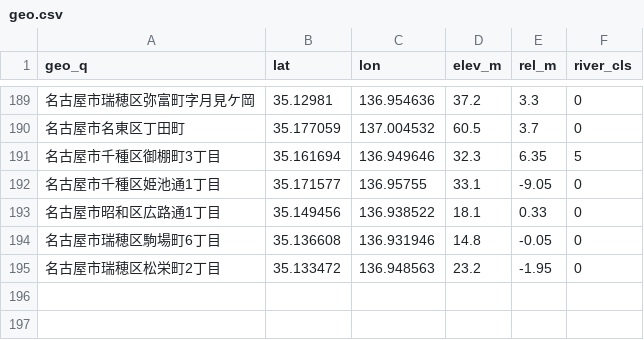
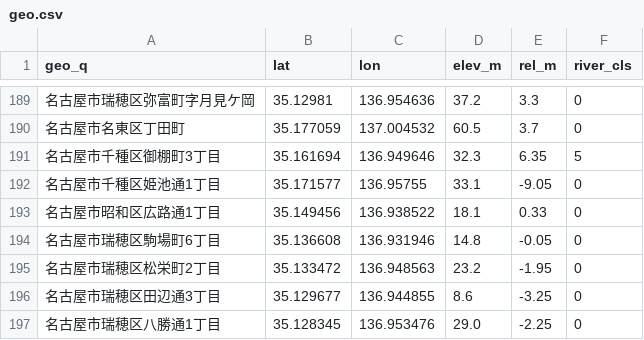
Before and after one commit to SoosDev/nagoya-housing-scr, a CSV file: data/cache/geo.csv, drawn as a sheet; only a part is shown, gaps mark what is left out; the diff names each change by its address in the sheet, - before the commit and + after, or states it on an @@ line.

```diff
--- a/data/cache/geo.csv
+++ b/data/cache/geo.csv
+row 196: 名古屋市瑞穂区田辺通3丁目 | 35.129677 | 136.944855 | 8.6 | -3.25 | 0
+row 197: 名古屋市瑞穂区八勝通1丁目 | 35.128345 | 136.953476 | 29.0 | -2.25 | 0
```
Also changed, not shown: 3 other files.
